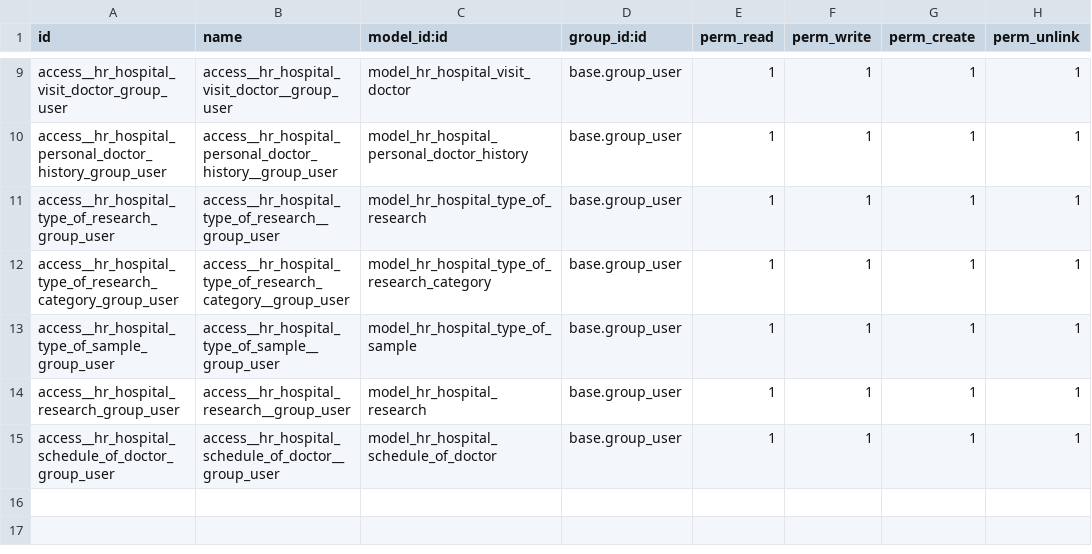
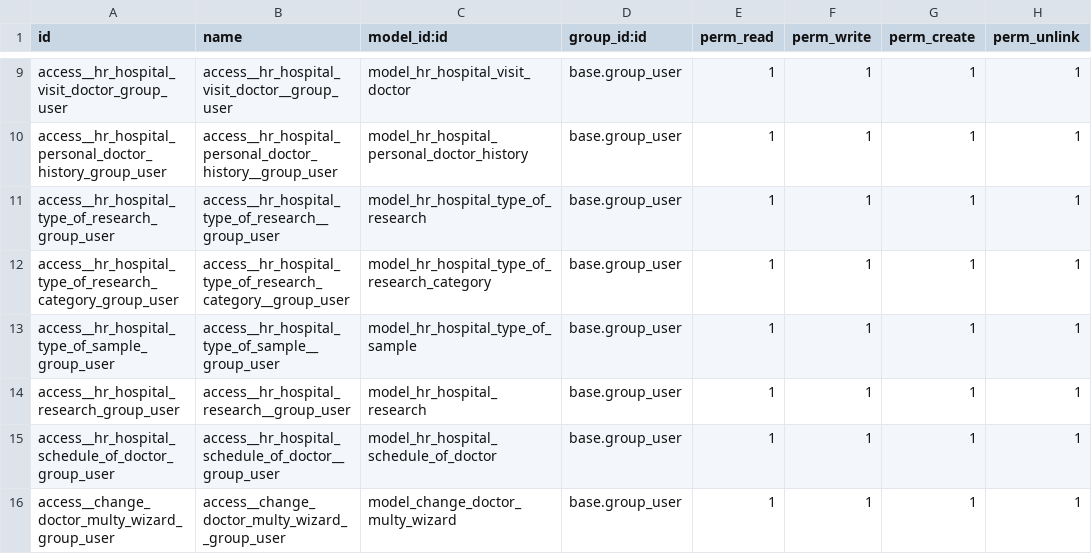
Before and after one commit to pua00/15.0, a CSV file: hr_hospital/security/ir.model.access.csv, drawn as a sheet; only a part is shown, gaps mark what is left out; the diff names each change by its address in the sheet, - before the commit and + after, or states it on an @@ line.

Commit message:
'[IMP] change_doctor_multy_wizard: add wizard'

```diff
--- a/hr_hospital/security/ir.model.access.csv
+++ b/hr_hospital/security/ir.model.access.csv
+row 16: access__change_doctor_multy_wizard_group_user | access__change_doctor_multy_wizard__group_user | model_change_doctor_multy_wizard | base.group_user | 1 | 1 | 1 | 1
```
Also changed, not shown: 8 other files.
